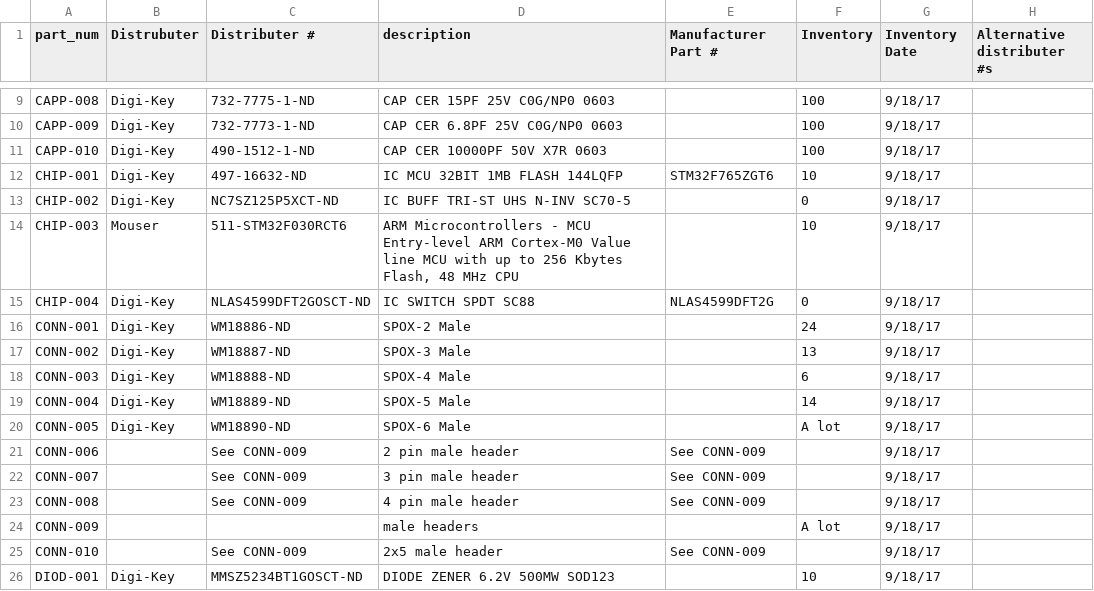
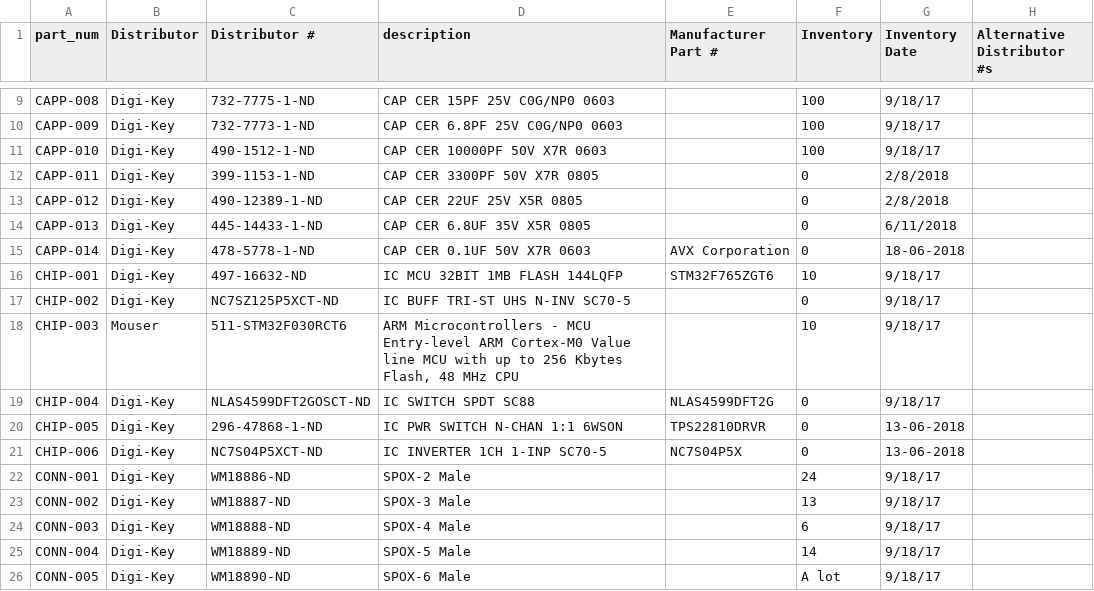
Before and after one commit to UWARG/ZeroPilot-HW, a CSV file: component_library.csv, drawn as a sheet; only a part is shown, gaps mark what is left out; the shorter side is filled out with more unchanged rows; the diff covers the shown part only.

Commit message:
Added capacitors, inductors, inverter and load switches

```diff
--- a/component_library.csv
+++ b/component_library.csv
@@ -1 +1 @@
-part_num,Distrubuter,Distributer #,description,Manufacturer Part #,Inventory,Inventory Date,Alternative distributer #s
+part_num,Distributor,Distributor #,description,Manufacturer Part #,Inventory,Inventory Date,Alternative Distributor #s
@@ -11,2 +11,6 @@ CAPP-009,Digi-Key,732-7773-1-ND,CAP CER 6.8PF 25V C0G/NP0 0603,,100,9/18/17,
 CAPP-010,Digi-Key,490-1512-1-ND,CAP CER 10000PF 50V X7R 0603,,100,9/18/17,
+CAPP-011,Digi-Key,399-1153-1-ND,CAP CER 3300PF 50V X7R 0805,,0,2/8/2018,
+CAPP-012,Digi-Key,490-12389-1-ND,CAP CER 22UF 25V X5R 0805,,0,2/8/2018,
+CAPP-013,Digi-Key,445-14433-1-ND,CAP CER 6.8UF 35V X5R 0805,,0,6/11/2018,
+CAPP-014,Digi-Key,478-5778-1-ND,CAP CER 0.1UF 50V X7R 0603,AVX Corporation,0,18-06-2018,
 CHIP-001,Digi-Key,497-16632-ND,IC MCU 32BIT 1MB FLASH 144LQFP,STM32F765ZGT6,10,9/18/17,
@@ -15,2 +19,4 @@ CHIP-003,Mouser,511-STM32F030RCT6,"ARM Microcontrollers - MCU Entry-level ARM Co
 CHIP-004,Digi-Key,NLAS4599DFT2GOSCT-ND,IC SWITCH SPDT SC88,NLAS4599DFT2G,0,9/18/17,
+CHIP-005,Digi-Key,296-47868-1-ND,IC PWR SWITCH N-CHAN 1:1 6WSON,TPS22810DRVR,0,13-06-2018,
+CHIP-006,Digi-Key,NC7S04P5XCT-ND,IC INVERTER 1CH 1-INP SC70-5,NC7S04P5X,0,13-06-2018,
 CONN-001,Digi-Key,WM18886-ND,SPOX-2 Male,,24,9/18/17,
```
Also changed, not shown: 10 added rows and 4 edited cells elsewhere in this file.
